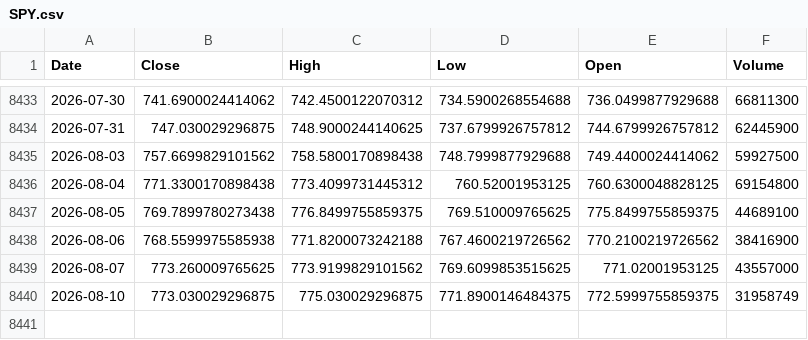
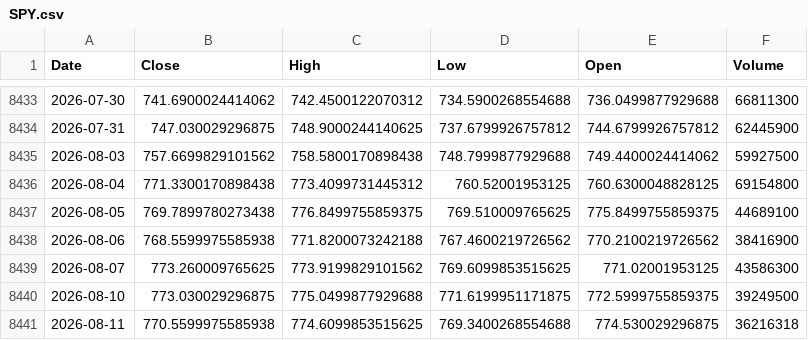
Before and after one commit to kittycapital/vix-spy, a CSV file: data/SPY.csv, drawn as a sheet; only a part is shown, gaps mark what is left out.

```diff
--- a/data/SPY.csv
+++ b/data/SPY.csv
@@ -8438,3 +8438,4 @@ Date,Close,High,Low,Open,Volume
 2026-08-06,768.5599975585938,771.8200073242188,767.4600219726562,770.2100219726562,38416900
-2026-08-07,773.260009765625,773.9199829101562,769.6099853515625,771.02001953125,43557000
-2026-08-10,773.030029296875,775.030029296875,771.8900146484375,772.5999755859375,31958749
+2026-08-07,773.260009765625,773.9199829101562,769.6099853515625,771.02001953125,43586300
+2026-08-10,773.030029296875,775.0499877929688,771.6199951171875,772.5999755859375,39249500
+2026-08-11,770.5599975585938,774.6099853515625,769.3400268554688,774.530029296875,36216318
```
Also changed, not shown: data/VIX.csv.
